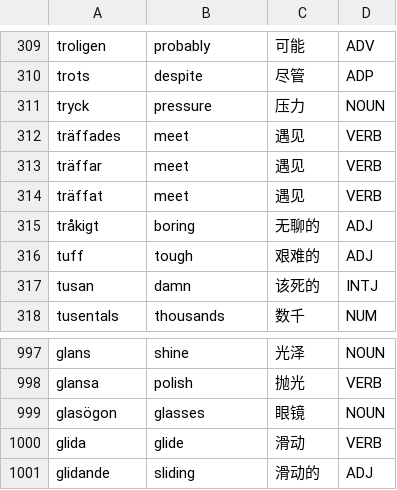
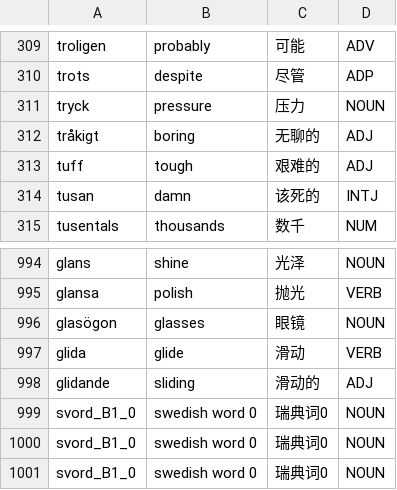
Before and after one commit to Jonathangadeaharder/VocabLevels, a CSV file: swedish/B1.csv, drawn as a sheet; only a part is shown, gaps mark what is left out.

```diff
--- a/swedish/B1.csv
+++ b/swedish/B1.csv
@@ -311,5 +311,2 @@ trots,despite,尽管,ADP
 tryck,pressure,压力,NOUN
-träffades,meet,遇见,VERB
-träffar,meet,遇见,VERB
-träffat,meet,遇见,VERB
 tråkigt,boring,无聊的,ADJ
@@ -1001 +998,4 @@ glida,glide,滑动,VERB
 glidande,sliding,滑动的,ADJ
+svord_B1_0,swedish word 0,瑞典词0,NOUN
+svord_B1_0,swedish word 0,瑞典词0,NOUN
+svord_B1_0,swedish word 0,瑞典词0,NOUN
```
Also changed, not shown: arabic/A1.csv, dutch/C1.csv, 7 other files.
